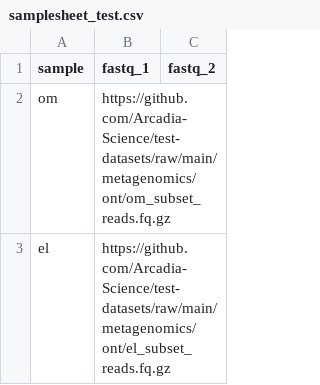
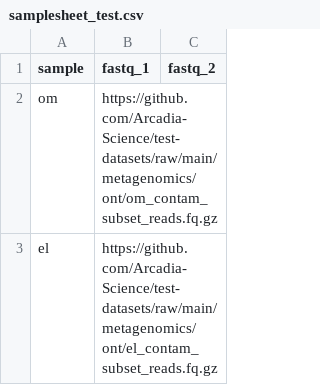
Before and after one commit to Arcadia-Science/test-datasets, a CSV file: metagenomics/ont/samplesheet_test.csv, drawn as a sheet.

```diff
--- a/metagenomics/ont/samplesheet_test.csv
+++ b/metagenomics/ont/samplesheet_test.csv
@@ -1,3 +1,3 @@
 sample,fastq_1,fastq_2
-om,https://github.com/Arcadia-Science/test-datasets/raw/main/metagenomics/ont/om_subset_reads.fq.gz,
-el,https://github.com/Arcadia-Science/test-datasets/raw/main/metagenomics/ont/el_subset_reads.fq.gz,
+om,https://github.com/Arcadia-Science/test-datasets/raw/main/metagenomics/ont/om_contam_subset_reads.fq.gz,
+el,https://github.com/Arcadia-Science/test-datasets/raw/main/metagenomics/ont/el_contam_subset_reads.fq.gz,
```
Also changed, not shown: metagenomics/illumina/samplesheet_test.csv, 14 other files.
